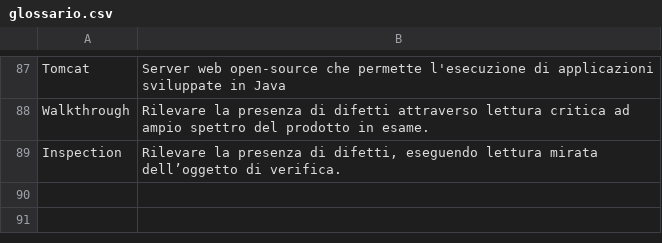
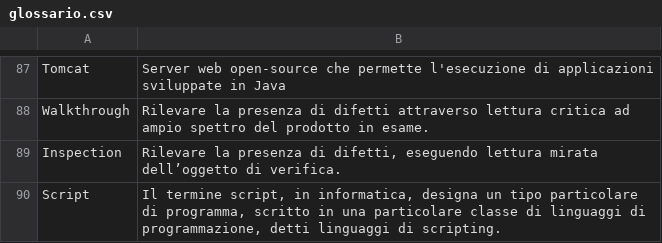
Before and after one commit to Omicron-Team/Documentazione, a CSV file: DocumentazioneEsterna/Glossario/glossario.csv, drawn as a sheet; only a part is shown, gaps mark what is left out.

Commit message:
Aggiunto termine Script

```diff
--- a/DocumentazioneEsterna/Glossario/glossario.csv
+++ b/DocumentazioneEsterna/Glossario/glossario.csv
@@ -89 +89,2 @@ Walkthrough,"Rilevare la presenza di difetti attraverso lettura critica ad ampio
 Inspection,"Rilevare la presenza di difetti, eseguendo lettura mirata dell’oggetto di verifica."
+Script,"Il termine script, in informatica, designa un tipo particolare di programma, scritto in una particolare classe di linguaggi di programmazione, detti linguaggi di scripting."
```
